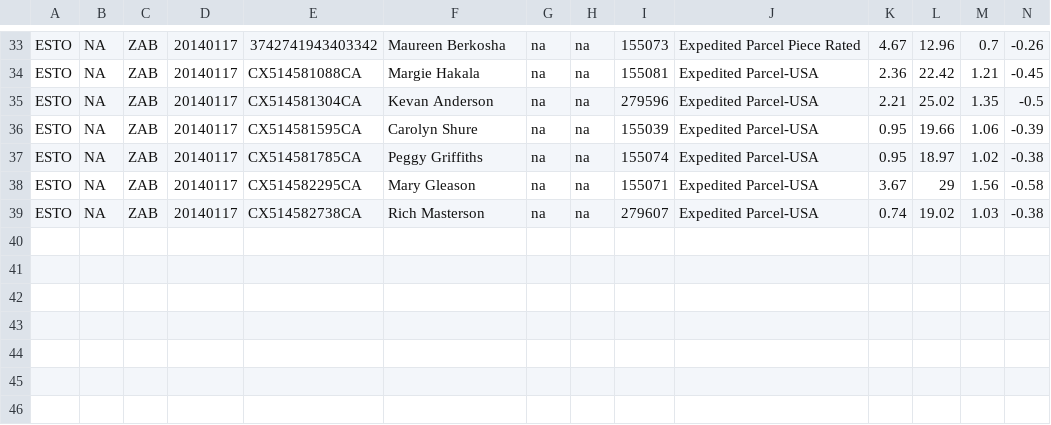
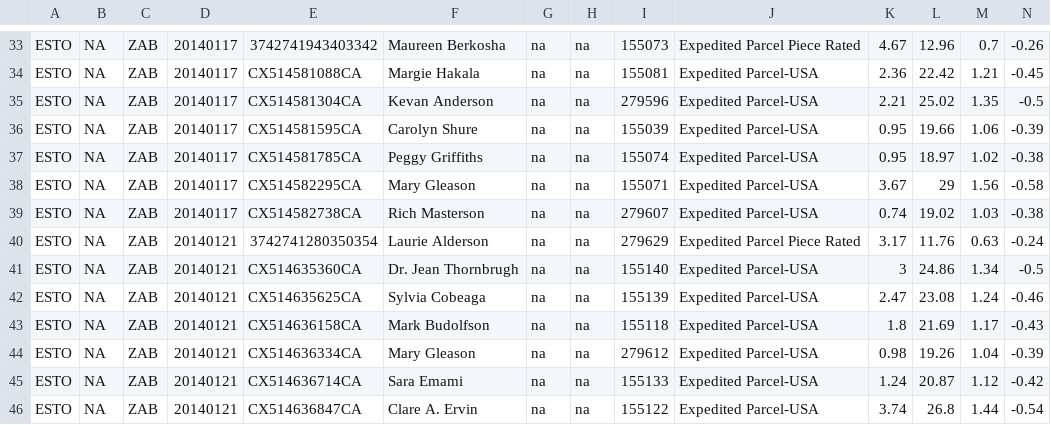
Before and after one commit to allankenneth/stockrun.co, a CSV file: files/Customer-Detail-Report.csv, drawn as a sheet; only a part is shown, gaps mark what is left out; rows hold the shown columns only; the diff names each change by its address in the sheet, - before the commit and + after, or states it on an @@ line.

```diff
--- a/files/Customer-Detail-Report.csv
+++ b/files/Customer-Detail-Report.csv
+row 40: ESTO | NA | ZAB | 20140121 | 3742741280350354 | Laurie Alderson | na | na | 279629 | Expedited Parcel Piece Rated | 3.17 | 11.76 | 0.63 | -0.24
+row 41: ESTO | NA | ZAB | 20140121 | CX514635360CA | Dr. Jean Thornbrugh | na | na | 155140 | Expedited Parcel-USA | 3 | 24.86 | 1.34 | -0.5
+row 42: ESTO | NA | ZAB | 20140121 | CX514635625CA | Sylvia Cobeaga | na | na | 155139 | Expedited Parcel-USA | 2.47 | 23.08 | 1.24 | -0.46
+row 43: ESTO | NA | ZAB | 20140121 | CX514636158CA | Mark Budolfson | na | na | 155118 | Expedited Parcel-USA | 1.8 | 21.69 | 1.17 | -0.43
+row 44: ESTO | NA | ZAB | 20140121 | CX514636334CA | Mary Gleason | na | na | 279612 | Expedited Parcel-USA | 0.98 | 19.26 | 1.04 | -0.39
+row 45: ESTO | NA | ZAB | 20140121 | CX514636714CA | Sara Emami | na | na | 155133 | Expedited Parcel-USA | 1.24 | 20.87 | 1.12 | -0.42
+row 46: ESTO | NA | ZAB | 20140121 | CX514636847CA | Clare A. Ervin | na | na | 155122 | Expedited Parcel-USA | 3.74 | 26.8 | 1.44 | -0.54
```
Also changed, not shown: 13 other files.
